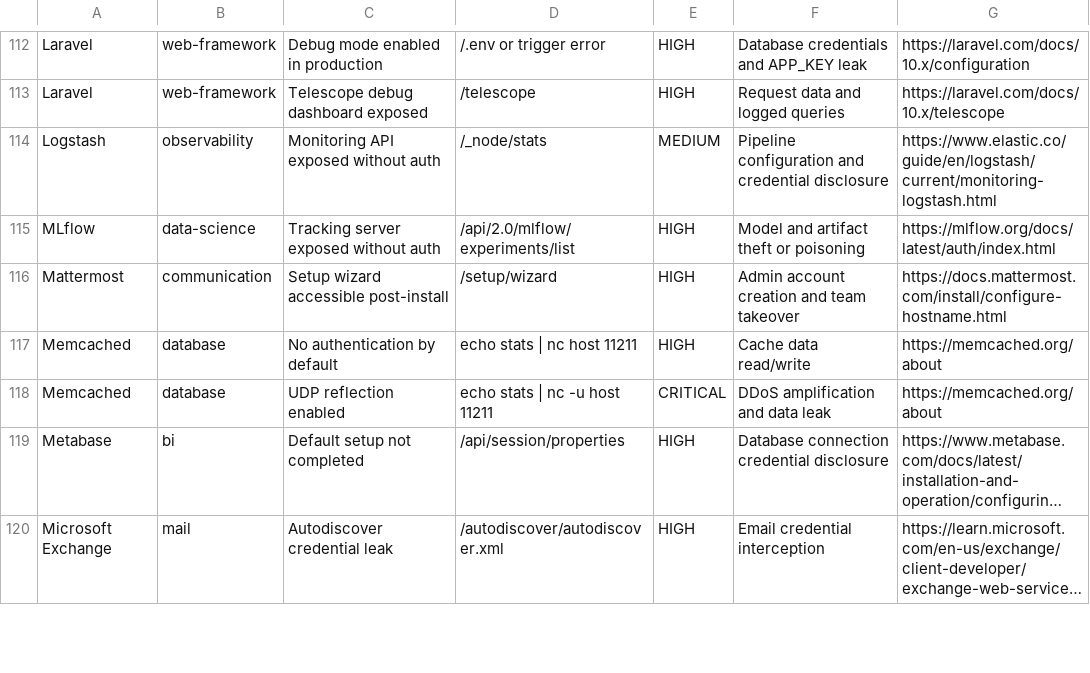
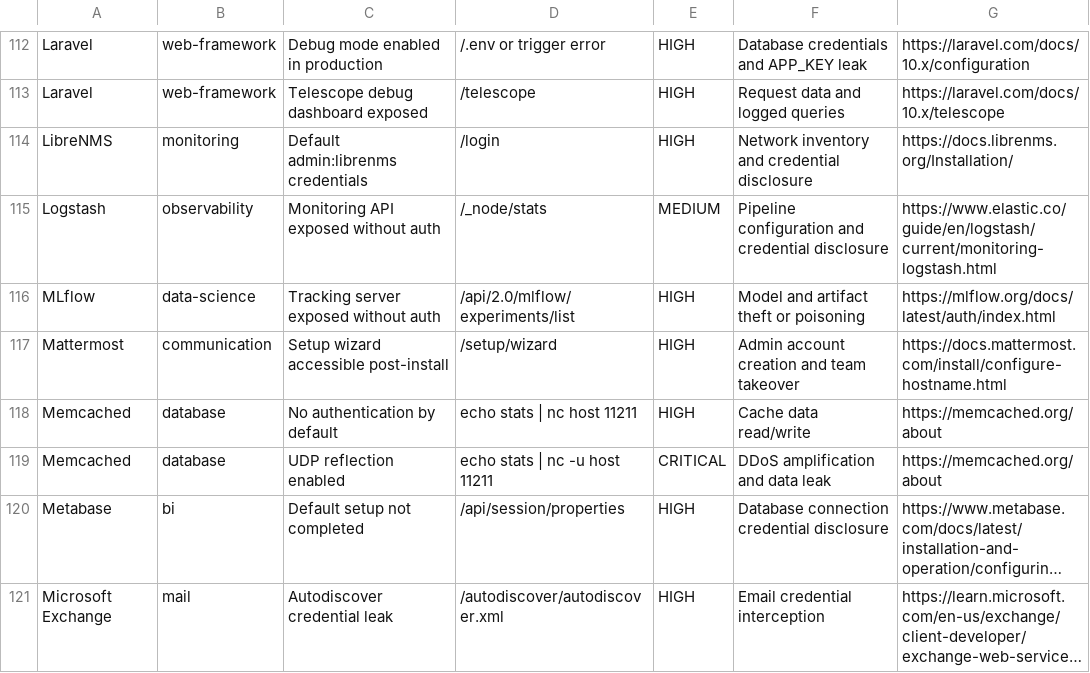
Before and after one commit to 0xBassia/SecurityMisconfigs, a CSV file: SecurityMisconfigs.csv, drawn as a sheet; only a part is shown, gaps mark what is left out; long unchanged cells end in ….

Commit message:
Add LibreNMS misconfiguration entry
LibreNMS: Default admin:librenms credentials

Co-Authored-By: Mohamed Bassia <mohamed.bassia1@gmail.com>

```diff
--- a/SecurityMisconfigs.csv
+++ b/SecurityMisconfigs.csv
@@ -113,2 +113,3 @@ Laravel,web-framework,Debug mode enabled in production,/.env or trigger error,HI
 Laravel,web-framework,Telescope debug dashboard exposed,/telescope,HIGH,Request data and logged queries,https://laravel.com/docs/10.x/telescope
+LibreNMS,monitoring,Default admin:librenms credentials,/login,HIGH,Network inventory and credential disclosure,https://docs.librenms.org/Installation/
 Logstash,observability,Monitoring API exposed without auth,/_node/stats,MEDIUM,Pipeline configuration and credential disclosure,https://www.elastic.co/guide/en/logstash/current/monitoring-logstash.html
```
